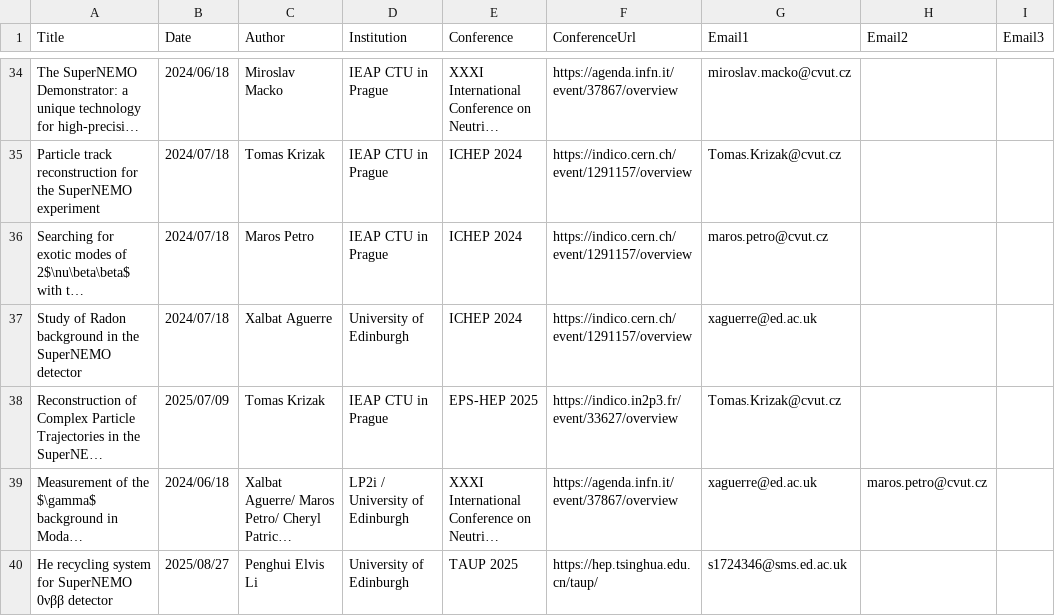
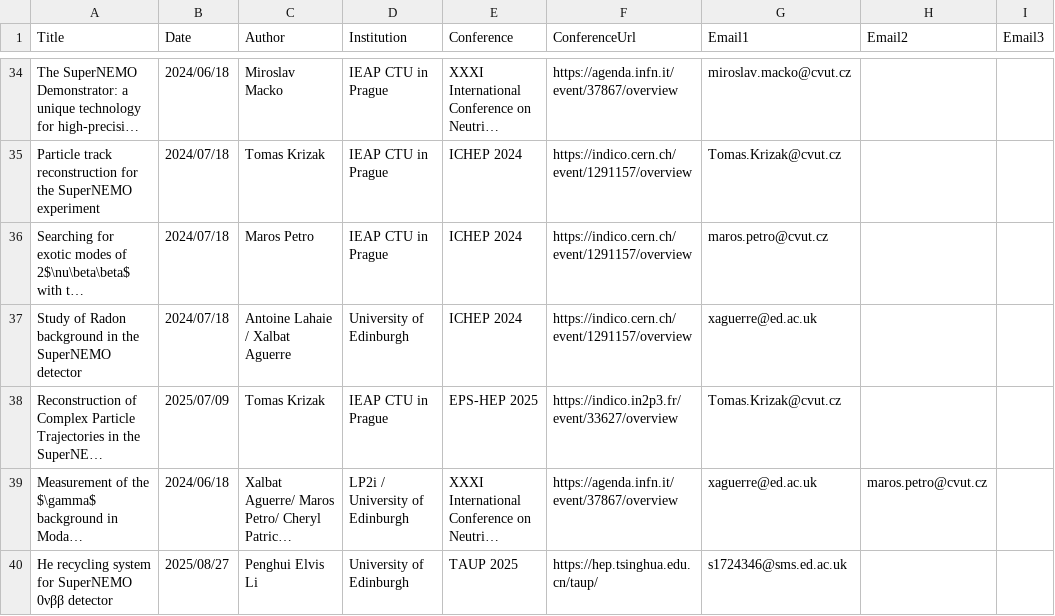
Before and after one commit to SuperNEMO-DBD/SuperNEMO-DBD.github.io, a CSV file: _data/posters.csv, drawn as a sheet; only a part is shown, gaps mark what is left out; long unchanged cells end in …; the diff names each change by its address in the sheet, - before the commit and + after, or states it on an @@ line.

```diff
--- a/_data/posters.csv
+++ b/_data/posters.csv
-C37 (Author): Xalbat Aguerre
+C37 (Author): Antoine Lahaie / Xalbat Aguerre
```
Also changed, not shown: _data/theses.csv.
